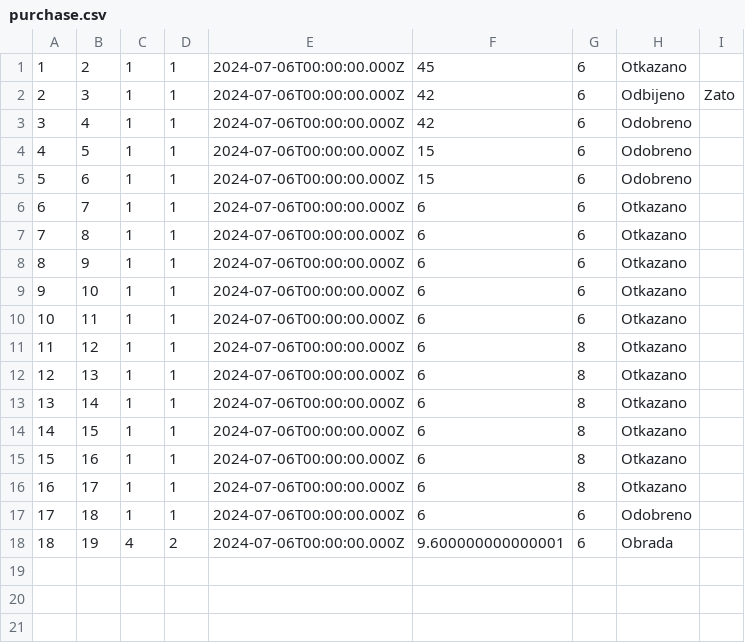
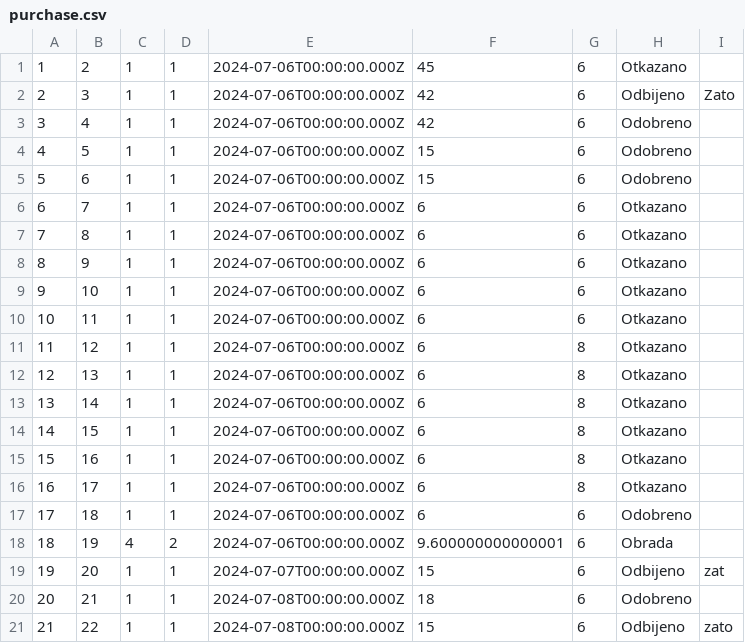
Before and after one commit to milosmat/chocolate-factory, a CSV file: Backend/data/purchase.csv, drawn as a sheet; the diff names each change by its address in the sheet, - before the commit and + after, or states it on an @@ line.

```diff
--- a/Backend/data/purchase.csv
+++ b/Backend/data/purchase.csv
+row 19: 19 | 20 | 1 | 1 | 2024-07-07T00:00:00.000Z | 15 | 6 | Odbijeno | zat
+row 20: 20 | 21 | 1 | 1 | 2024-07-08T00:00:00.000Z | 18 | 6 | Odobreno
+row 21: 21 | 22 | 1 | 1 | 2024-07-08T00:00:00.000Z | 15 | 6 | Odbijeno | zato
```
Also changed, not shown: Backend/data/cart.csv, Backend/data/chocolate.csv, 21 other files.
